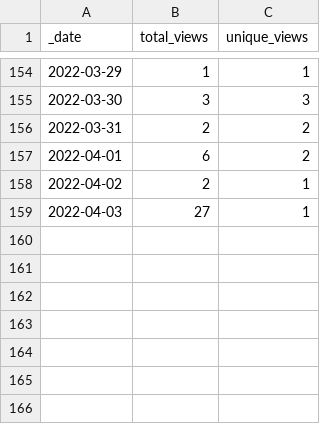
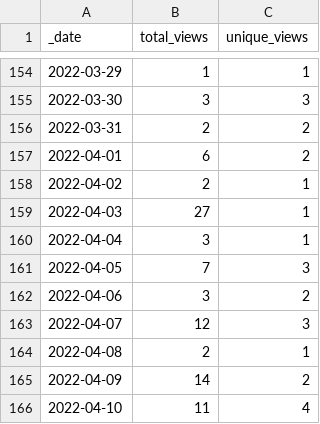
Before and after one commit to ActivitySpaceProject/space_mapper, a CSV file: traffic/views.csv, drawn as a sheet; only a part is shown, gaps mark what is left out; the diff names each change by its address in the sheet, - before the commit and + after, or states it on an @@ line.

Commit message:
GitHub traffic (Automated)

```diff
--- a/traffic/views.csv
+++ b/traffic/views.csv
+row 160: 2022-04-04 | 3 | 1
+row 161: 2022-04-05 | 7 | 3
+row 162: 2022-04-06 | 3 | 2
+row 163: 2022-04-07 | 12 | 3
+row 164: 2022-04-08 | 2 | 1
+row 165: 2022-04-09 | 14 | 2
+row 166: 2022-04-10 | 11 | 4
```
Also changed, not shown: traffic/clones.csv, 1 other file.
